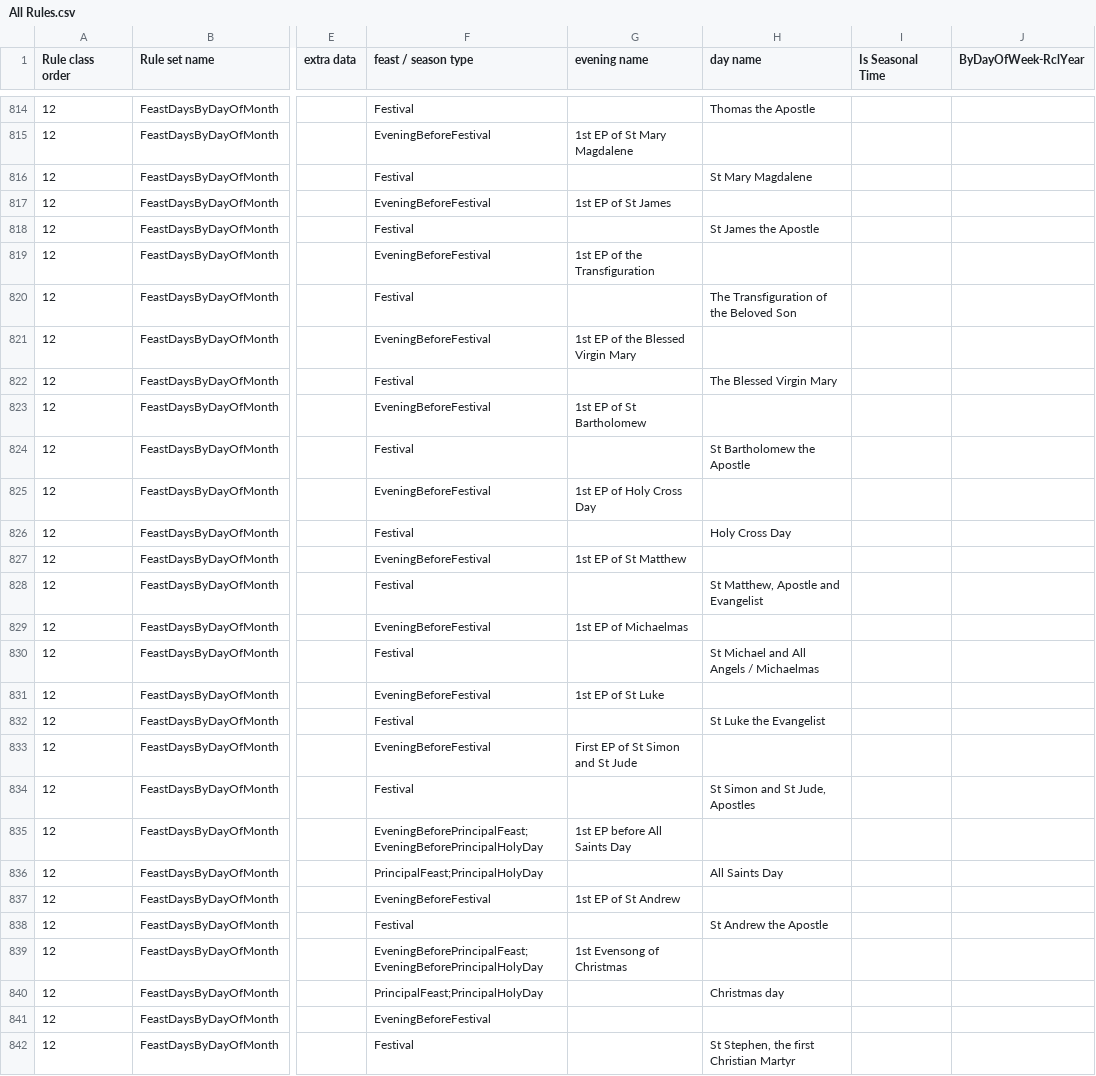
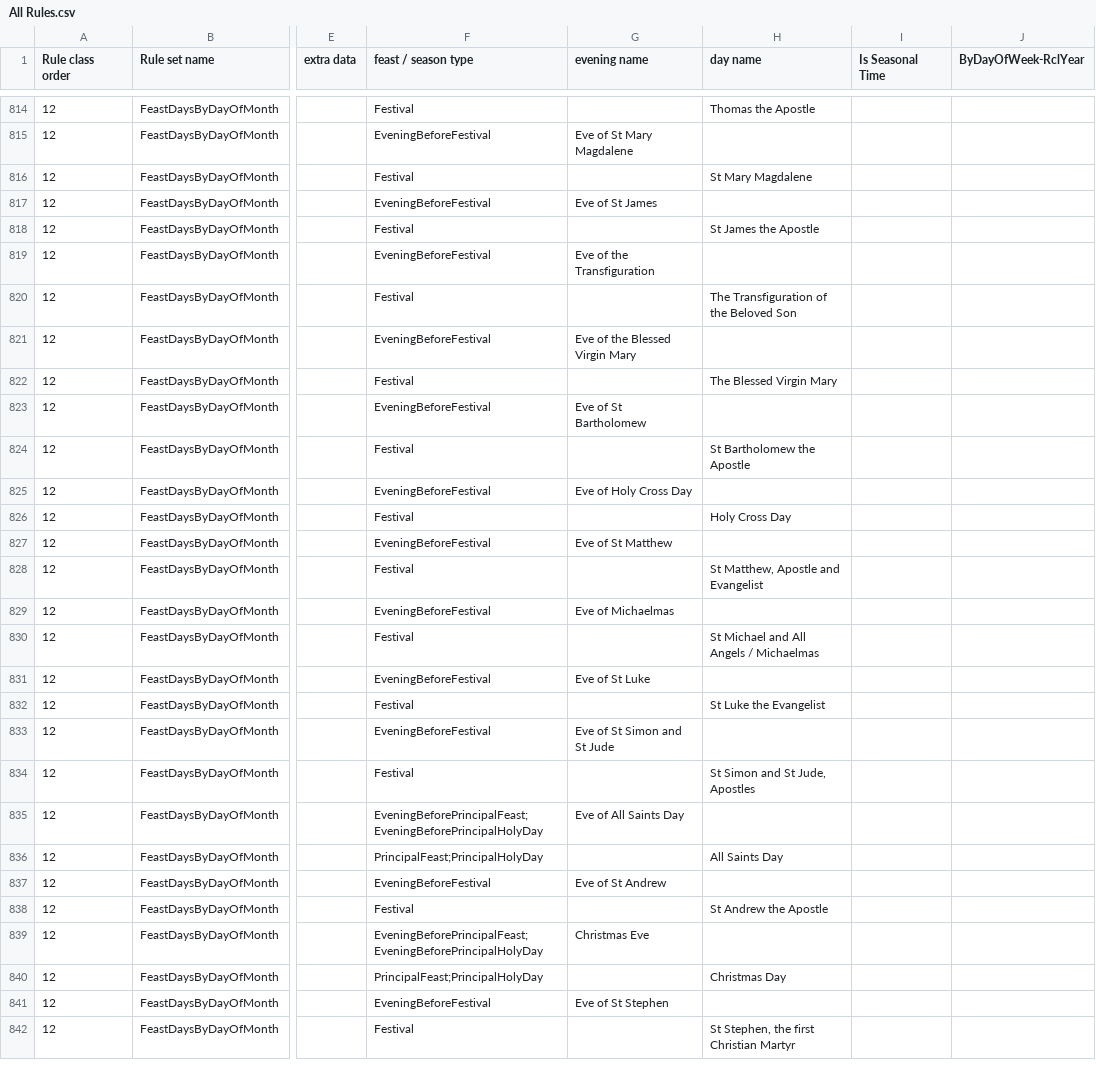
Before and after one commit to isabel-anastasiadis/lectionary, a CSV file: ReadingsBuilder/ReadingsBuilder/Data/Rules/All Rules.csv, drawn as a sheet; only a part is shown, gaps mark what is left out; the diff covers the shown part only; the diff names each change by its address in the sheet, - before the commit and + after, or states it on an @@ line.

Commit message:
feat: added the evening name to Result.csv

```diff
--- a/ReadingsBuilder/ReadingsBuilder/Data/Rules/All Rules.csv
+++ b/ReadingsBuilder/ReadingsBuilder/Data/Rules/All Rules.csv
-G815 (evening name): 1st EP of St Mary Magdalene
+G815 (evening name): Eve of St Mary Magdalene
-G817 (evening name): 1st EP of St James
+G817 (evening name): Eve of St James
-G819 (evening name): 1st EP of the Transfiguration
+G819 (evening name): Eve of the Transfiguration
-G821 (evening name): 1st EP of the Blessed Virgin Mary
+G821 (evening name): Eve of the Blessed Virgin Mary
-G823 (evening name): 1st EP of St Bartholomew
+G823 (evening name): Eve of St Bartholomew
-G825 (evening name): 1st EP of Holy Cross Day
+G825 (evening name): Eve of Holy Cross Day
-G827 (evening name): 1st EP of St Matthew
+G827 (evening name): Eve of St Matthew
-G829 (evening name): 1st EP of Michaelmas
+G829 (evening name): Eve of Michaelmas
-G831 (evening name): 1st EP of St Luke
+G831 (evening name): Eve of St Luke
-G833 (evening name): First EP of St Simon and St Jude
+G833 (evening name): Eve of St Simon and St Jude
-G835 (evening name): 1st EP before All Saints Day
+G835 (evening name): Eve of All Saints Day
-G837 (evening name): 1st EP of St Andrew
+G837 (evening name): Eve of St Andrew
-G839 (evening name): 1st Evensong of Christmas
+G839 (evening name): Christmas Eve
-H840 (day name): Christmas day
+H840 (day name): Christmas Day
-G841 (evening name): (empty)
+G841 (evening name): Eve of St Stephen
```
Also changed, not shown: 25 edited cells elsewhere in this file, 6 other files.
